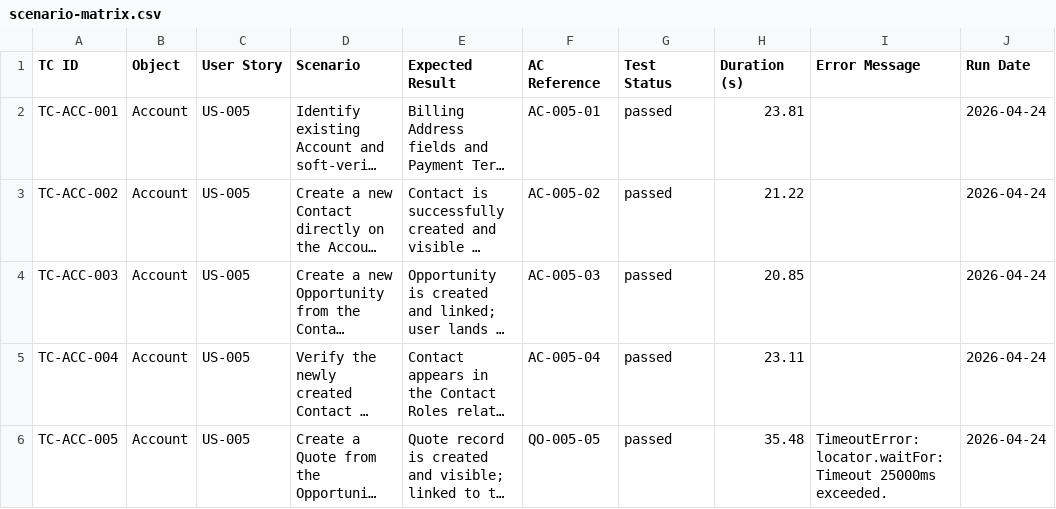
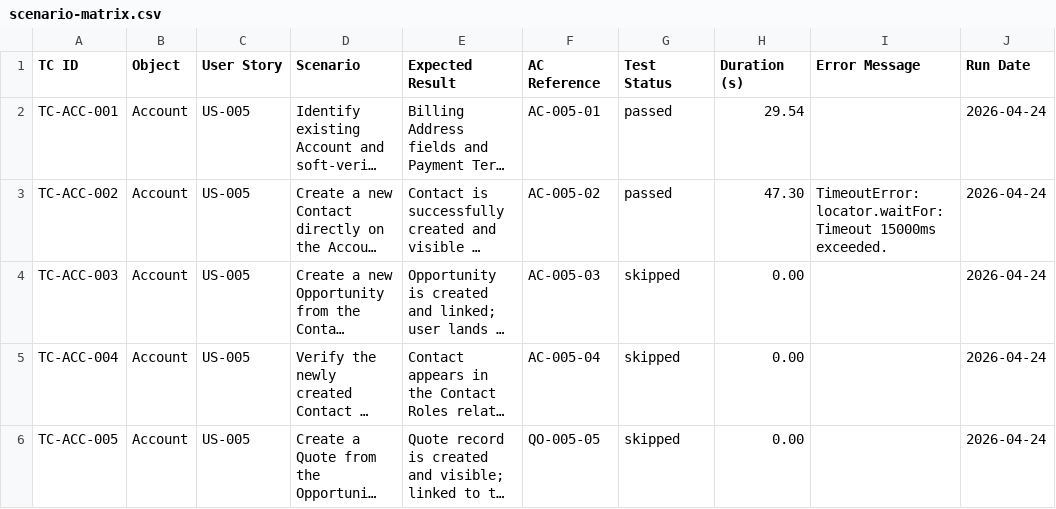
Before and after one commit to nikhilgupta-cloud/SalesforceE2E, a CSV file: reports/scenario-matrix.csv, drawn as a sheet; long unchanged cells end in …; the diff names each change by its address in the sheet, - before the commit and + after, or states it on an @@ line.

```diff
--- a/reports/scenario-matrix.csv
+++ b/reports/scenario-matrix.csv
-H2 (Duration (s)): 23.81
+H2 (Duration (s)): 29.54
-H3 (Duration (s)): 21.22
+H3 (Duration (s)): 47.30
-I3 (Error Message): (empty)
+I3 (Error Message): TimeoutError: locator.waitFor: Timeout 15000ms exceeded.
-G4:G6 (Test Status): passed
+G4:G6 (Test Status): skipped
-H4 (Duration (s)): 20.85
+H4 (Duration (s)): 0.00
-H5 (Duration (s)): 23.11
+H5 (Duration (s)): 0.00
-H6 (Duration (s)): 35.48
+H6 (Duration (s)): 0.00
-I6 (Error Message): TimeoutError: locator.waitFor: Timeout 25000ms exceeded.
+I6 (Error Message): (empty)
```
Also changed, not shown: reports/test-results.csv, 4 other files.
